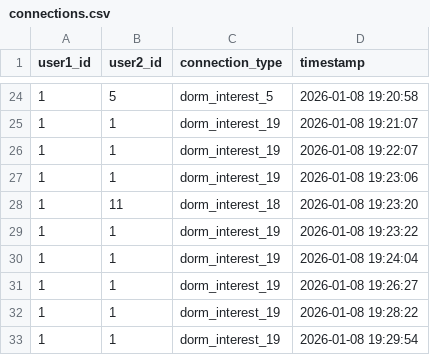
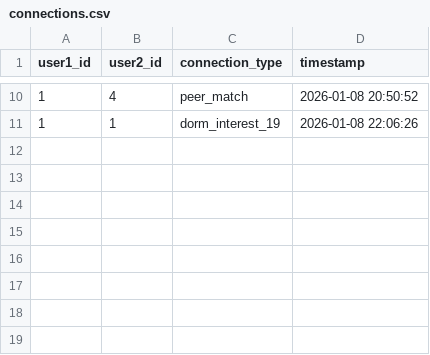
Before and after one commit to Mikky-mlh/Unisync, a CSV file: data/connections.csv, drawn as a sheet; only a part is shown, gaps mark what is left out; the diff covers the shown part only.

```diff
--- a/data/connections.csv
+++ b/data/connections.csv
@@ -24,10 +10,2 @@ user1_id,user2_id,connection_type,timestamp
-1,5,dorm_interest_5,2026-01-08 19:20:58
-1,1,dorm_interest_19,2026-01-08 19:21:07
-1,1,dorm_interest_19,2026-01-08 19:22:07
-1,1,dorm_interest_19,2026-01-08 19:23:06
-1,11,dorm_interest_18,2026-01-08 19:23:20
-1,1,dorm_interest_19,2026-01-08 19:23:22
-1,1,dorm_interest_19,2026-01-08 19:24:04
-1,1,dorm_interest_19,2026-01-08 19:26:27
-1,1,dorm_interest_19,2026-01-08 19:28:22
-1,1,dorm_interest_19,2026-01-08 19:29:54
+1,4,peer_match,2026-01-08 20:50:52
+1,1,dorm_interest_19,2026-01-08 22:06:26
```
Also changed, not shown: 14 removed rows and 16 edited cells elsewhere in this file, 5 other files.
